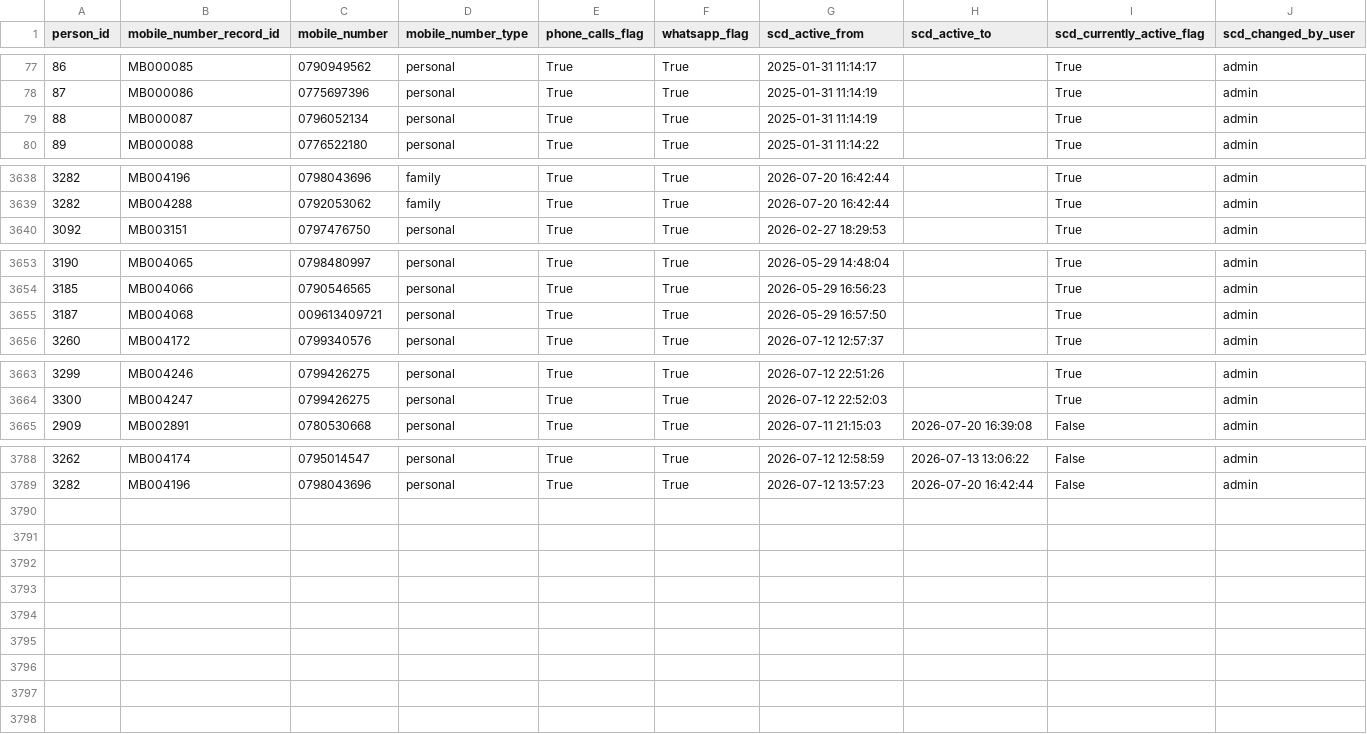
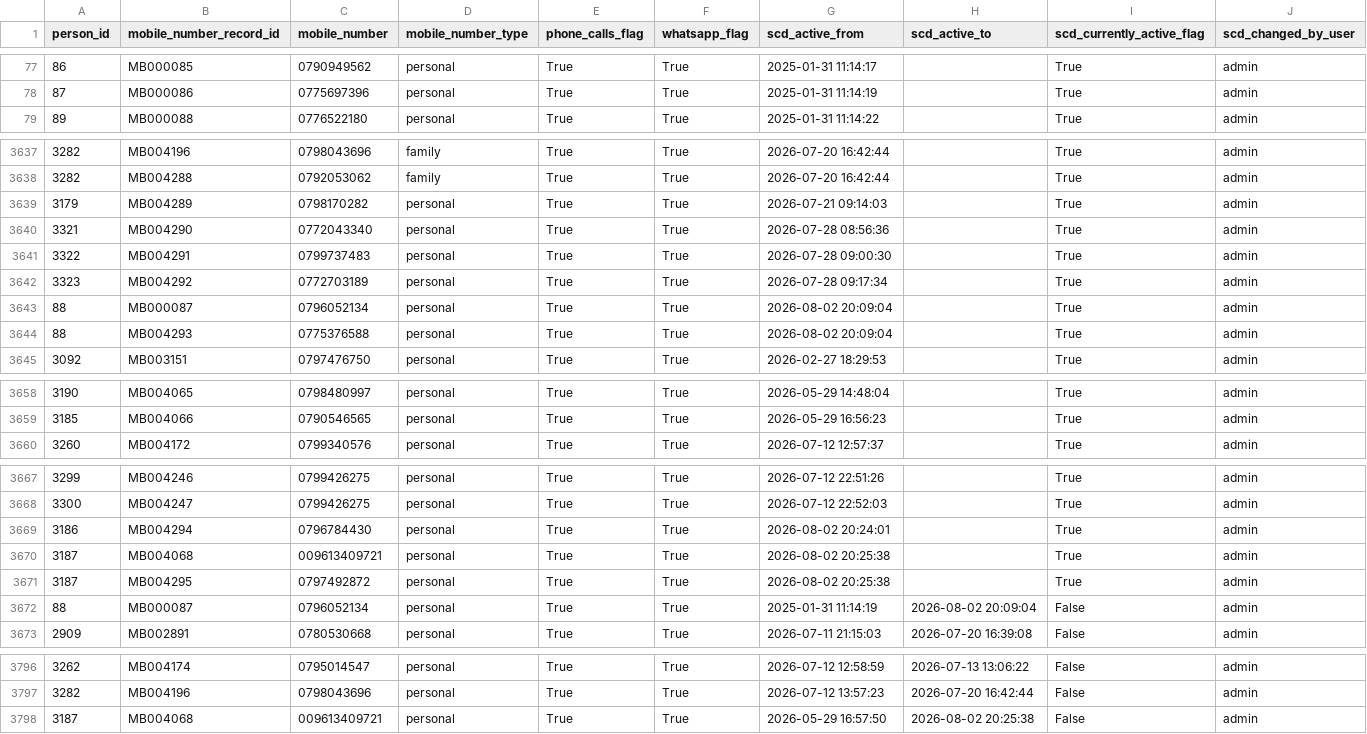
Before and after one commit to marwanalfarah-prog/jecportal, a CSV file: data/JECJordanData/scd_mobile_numbers.csv, drawn as a sheet; only a part is shown, gaps mark what is left out; removed rows and columns are numbered as before the commit, all else as after; the diff names each change by its address in the sheet, - before the commit and + after, or states it on an @@ line.

```diff
--- a/data/JECJordanData/scd_mobile_numbers.csv
+++ b/data/JECJordanData/scd_mobile_numbers.csv
-row 79: 88 | MB000087 | 0796052134 | personal | True | True | 2025-01-31 11:14:19 |  | True | admin
+row 3639: 3179 | MB004289 | 0798170282 | personal | True | True | 2026-07-21 09:14:03 |  | True | admin
+row 3640: 3321 | MB004290 | 0772043340 | personal | True | True | 2026-07-28 08:56:36 |  | True | admin
+row 3641: 3322 | MB004291 | 0799737483 | personal | True | True | 2026-07-28 09:00:30 |  | True | admin
+row 3642: 3323 | MB004292 | 0772703189 | personal | True | True | 2026-07-28 09:17:34 |  | True | admin
+row 3643: 88 | MB000087 | 0796052134 | personal | True | True | 2026-08-02 20:09:04 |  | True | admin
+row 3644: 88 | MB004293 | 0775376588 | personal | True | True | 2026-08-02 20:09:04 |  | True | admin
-row 3655: 3187 | MB004068 | 009613409721 | personal | True | True | 2026-05-29 16:57:50 |  | True | admin
+row 3669: 3186 | MB004294 | 0796784430 | personal | True | True | 2026-08-02 20:24:01 |  | True | admin
+row 3670: 3187 | MB004068 | 009613409721 | personal | True | True | 2026-08-02 20:25:38 |  | True | admin
+row 3671: 3187 | MB004295 | 0797492872 | personal | True | True | 2026-08-02 20:25:38 |  | True | admin
+row 3672: 88 | MB000087 | 0796052134 | personal | True | True | 2025-01-31 11:14:19 | 2026-08-02 20:09:04 | False | admin
+row 3798: 3187 | MB004068 | 009613409721 | personal | True | True | 2026-05-29 16:57:50 | 2026-08-02 20:25:38 | False | admin
```
Also changed, not shown: data/JECJordanData/scd_hobbies_skills.csv, data/JECJordanData/scd_person_youth_group.csv, 27 other files.
